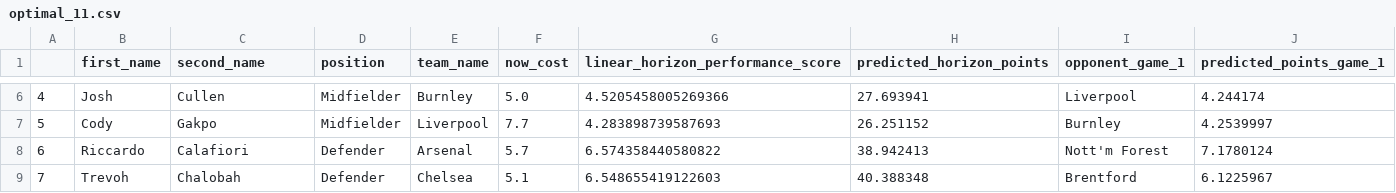
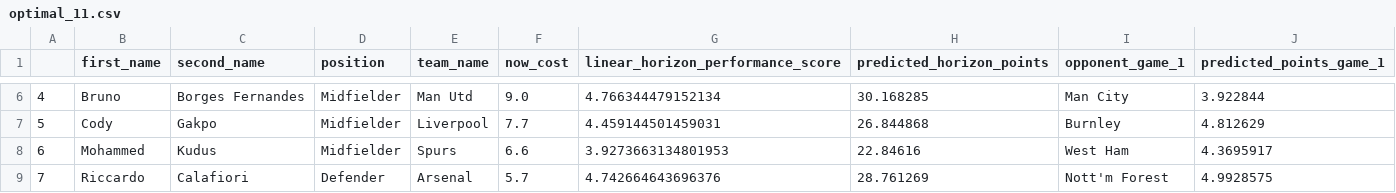
Before and after one commit to matecsapo/Fantasy-Premier-League-Model, a CSV file: predictions/GW_4/model_V2_5/optimal_11.csv, drawn as a sheet; only a part is shown, gaps mark what is left out; the diff covers the shown part only.

```diff
--- a/predictions/GW_4/model_V2_5/optimal_11.csv
+++ b/predictions/GW_4/model_V2_5/optimal_11.csv
@@ -6,4 +6,4 @@
-4,Josh,Cullen,Midfielder,Burnley,5.0,4.5205458005269366,27.693941,Liverpool,4.244174
-5,Cody,Gakpo,Midfielder,Liverpool,7.7,4.283898739587693,26.251152,Burnley,4.2539997
-6,Riccardo,Calafiori,Defender,Arsenal,5.7,6.574358440580822,38.942413,Nott'm Forest,7.1780124
-7,Trevoh,Chalobah,Defender,Chelsea,5.1,6.548655419122603,40.388348,Brentford,6.1225967
+4,Bruno,Borges Fernandes,Midfielder,Man Utd,9.0,4.766344479152134,30.168285,Man City,3.922844
+5,Cody,Gakpo,Midfielder,Liverpool,7.7,4.459144501459031,26.844868,Burnley,4.812629
+6,Mohammed,Kudus,Midfielder,Spurs,6.6,3.9273663134801953,22.84616,West Ham,4.3695917
+7,Riccardo,Calafiori,Defender,Arsenal,5.7,4.742664643696376,28.761269,Nott'm Forest,4.9928575
```
Also changed, not shown: 56 edited cells elsewhere in this file, predictions/GW_4/model_V2_5/predictions.csv.
